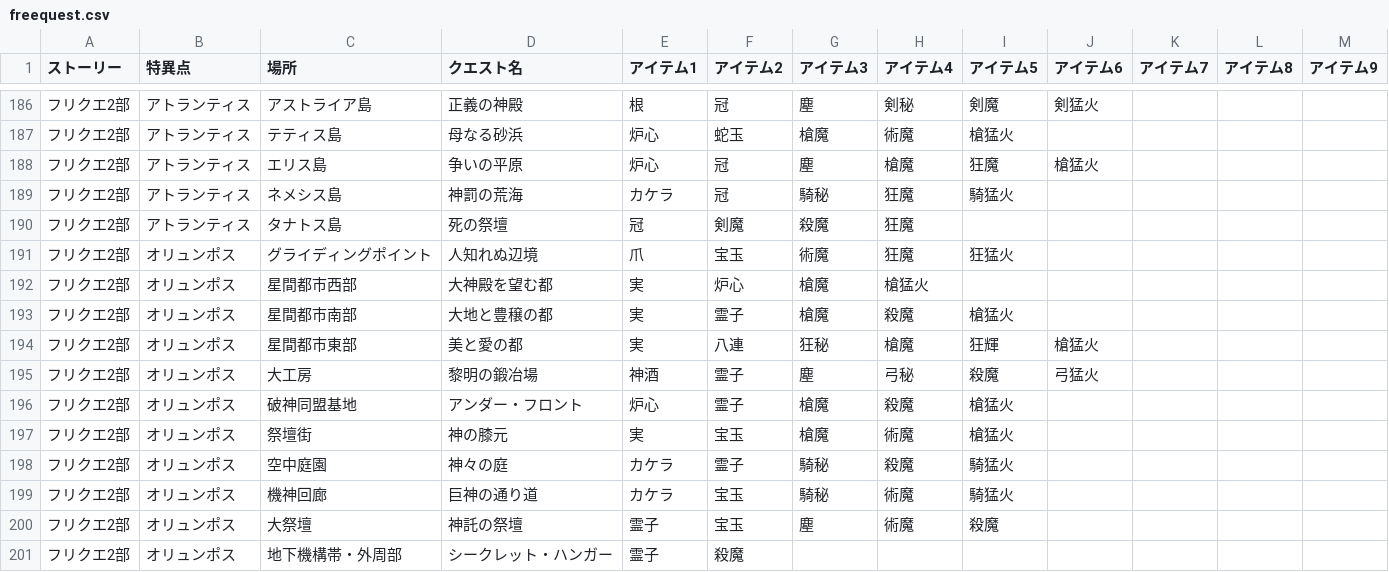
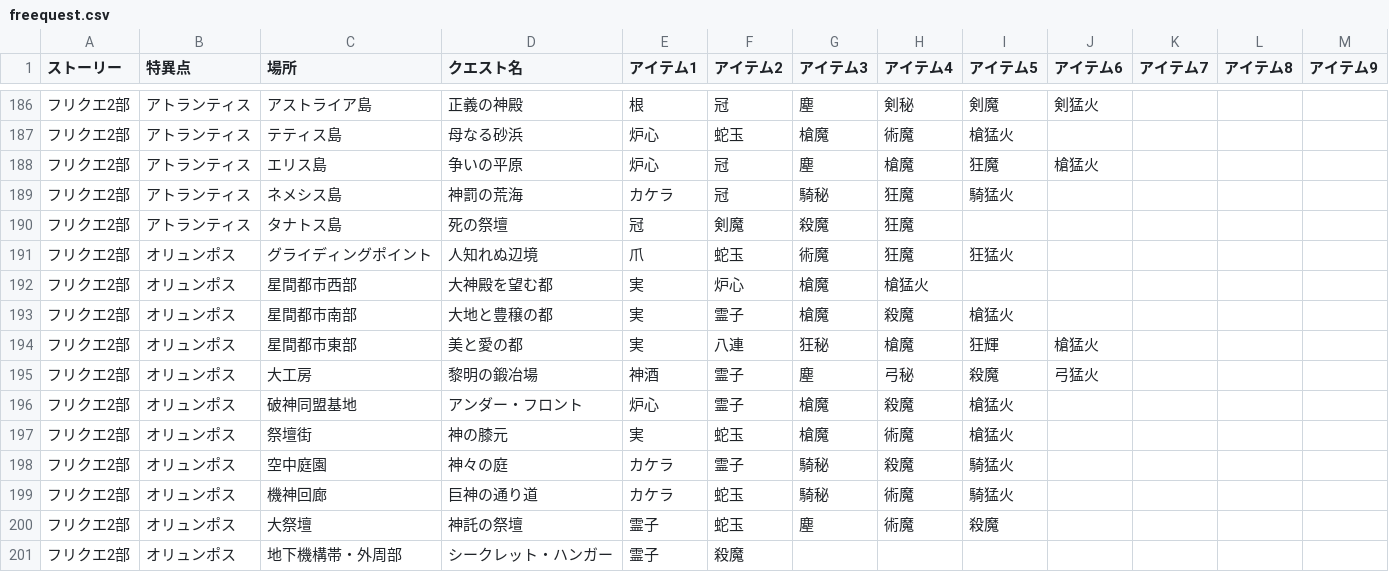
Before and after one commit to fgosc/fgosccalc, a CSV file: freequest.csv, drawn as a sheet; only a part is shown, gaps mark what is left out.

```diff
--- a/freequest.csv
+++ b/freequest.csv
@@ -190,3 +190,3 @@
 フリクエ2部,アトランティス,タナトス島,死の祭壇,冠,剣魔,殺魔,狂魔,,,,,
-フリクエ2部,オリュンポス,グライディングポイント,人知れぬ辺境,爪,宝玉,術魔,狂魔,狂猛火,,,,
+フリクエ2部,オリュンポス,グライディングポイント,人知れぬ辺境,爪,蛇玉,術魔,狂魔,狂猛火,,,,
 フリクエ2部,オリュンポス,星間都市西部,大神殿を望む都,実,炉心,槍魔,槍猛火,,,,,
@@ -196,6 +196,6 @@
 フリクエ2部,オリュンポス,破神同盟基地,アンダー・フロント,炉心,霊子,槍魔,殺魔,槍猛火,,,,
-フリクエ2部,オリュンポス,祭壇街,神の膝元,実,宝玉,槍魔,術魔,槍猛火,,,,
+フリクエ2部,オリュンポス,祭壇街,神の膝元,実,蛇玉,槍魔,術魔,槍猛火,,,,
 フリクエ2部,オリュンポス,空中庭園,神々の庭,カケラ,霊子,騎秘,殺魔,騎猛火,,,,
-フリクエ2部,オリュンポス,機神回廊,巨神の通り道,カケラ,宝玉,騎秘,術魔,騎猛火,,,,
-フリクエ2部,オリュンポス,大祭壇,神託の祭壇,霊子,宝玉,塵,術魔,殺魔,,,,
+フリクエ2部,オリュンポス,機神回廊,巨神の通り道,カケラ,蛇玉,騎秘,術魔,騎猛火,,,,
+フリクエ2部,オリュンポス,大祭壇,神託の祭壇,霊子,蛇玉,塵,術魔,殺魔,,,,
 フリクエ2部,オリュンポス,地下機構帯・外周部,シークレット・ハンガー,霊子,殺魔,,,,,,,
```
Also changed, not shown: hash_item.csv, std_item_nickname.csv.
